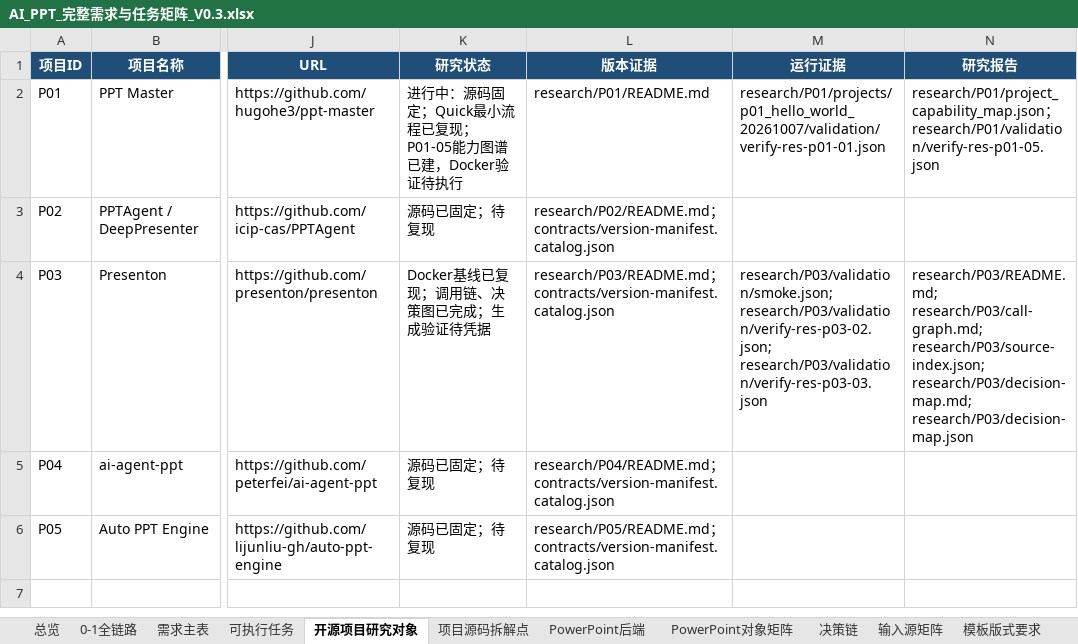
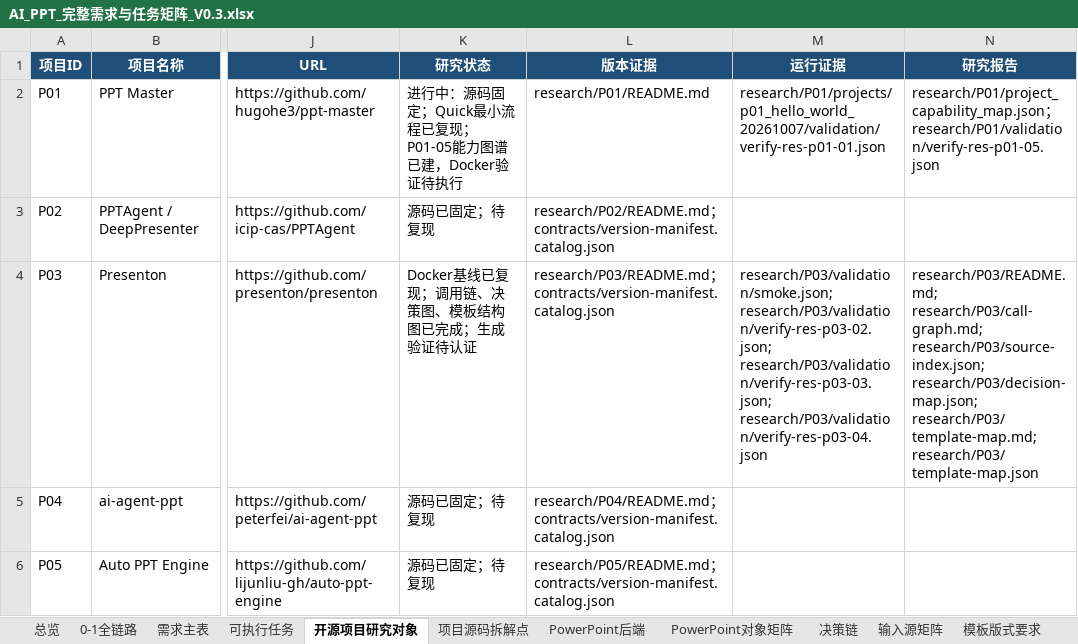
Before and after one commit to XXYoLoong/YoloongPPT, an Excel workbook: AI_PPT_完整需求与任务矩阵_V0.3.xlsx, sheet 开源项目研究对象, drawn as a sheet; only a part is shown, gaps mark what is left out; values as stored, in another font and other column widths than the file's, no borders; conditional formats and table styles not drawn; the diff names each change by its address in the sheet, - before the commit and + after, or states it on an @@ line.

```diff
--- a/AI_PPT_完整需求与任务矩阵_V0.3.xlsx (sheet 开源项目研究对象)
+++ b/AI_PPT_完整需求与任务矩阵_V0.3.xlsx (sheet 开源项目研究对象)
-K4 (研究状态): Docker基线已复现；调用链、决策图已完成；生成验证待凭据
+K4 (研究状态): Docker基线已复现；调用链、决策图、模板结构图已完成；生成验证待认证
-M4 (运行证据): research/P03/validation/smoke.json; research/P03/validation/verify-res-p03-02.json; research/P03/validation/verify-res-p03-03.json
+M4 (运行证据): research/P03/validation/smoke.json; research/P03/validation/verify-res-p03-02.json; research/P03/validation/verify-res-p03-03.json; research/P03/validation/verify-res-p03-04.json
-N4 (研究报告): …research/P03/call-graph.md; research/P03/source-index.json; research/P03/decision-map.md; research/P03/decision-map.json
+N4 (研究报告): …research/P03/call-graph.md; research/P03/source-index.json; research/P03/decision-map.json; research/P03/template-map.md; research/P03/template-map.json
```
Also changed, not shown: sheet 可执行任务, sheet 需求主表, sheet 总览, charts or pictures, 8 other files.
